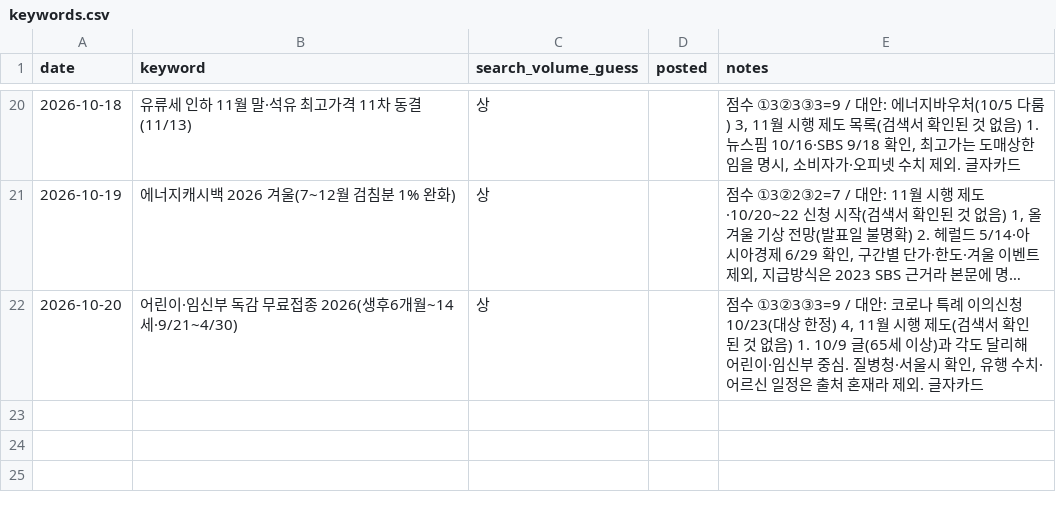
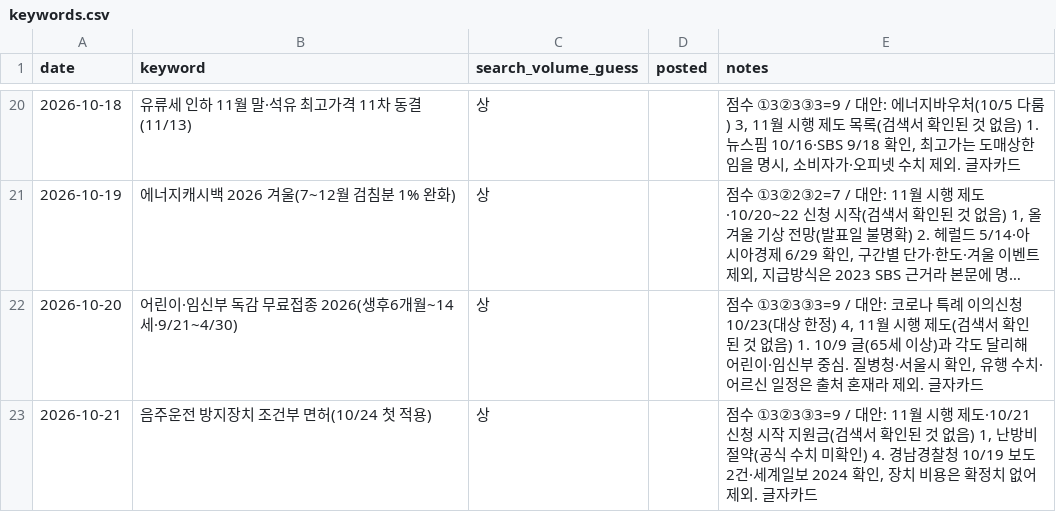
Before and after one commit to helperpanda/agent-hq, a CSV file: divisions/blog/keywords.csv, drawn as a sheet; only a part is shown, gaps mark what is left out; long unchanged cells end in …; the diff names each change by its address in the sheet, - before the commit and + after, or states it on an @@ line.

Commit message:
auto: blog

```diff
--- a/divisions/blog/keywords.csv
+++ b/divisions/blog/keywords.csv
+row 23: 2026-10-21 | 음주운전 방지장치 조건부 면허(10/24 첫 적용) | 상 |  | 점수 ①3②3③3=9 / 대안: 11월 시행 제도·10/21 신청 시작 지원금(검색서 확인된 것 없음) 1, 난방비 절약(공식 수치 미확인) 4. 경남경찰청 10/19 보도 2건·세계일보 2024 확인, 장치 비용은 확정치 없어 제외. 글자카드
```
Also changed, not shown: 3 other files.
